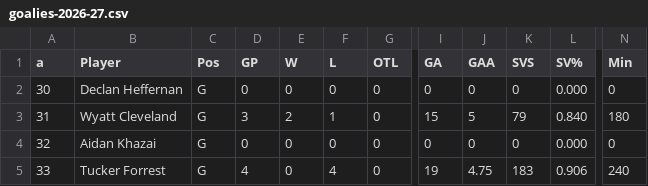
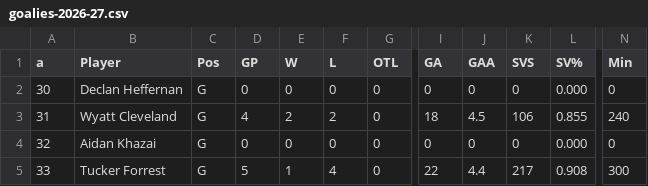
Before and after one commit to kyledbeene/vticehockey, a CSV file: stats/goalies-2026-27.csv, drawn as a sheet; only a part is shown, gaps mark what is left out; the diff names each change by its address in the sheet, - before the commit and + after, or states it on an @@ line.

```diff
--- a/stats/goalies-2026-27.csv
+++ b/stats/goalies-2026-27.csv
-D3 (GP): 3
+D3 (GP): 4
-F3 (L): 1
+F3 (L): 2
-I3 (GA): 15
+I3 (GA): 18
-J3 (GAA): 5
+J3 (GAA): 4.5
-K3 (SVS): 79
+K3 (SVS): 106
-L3 (SV%): 0.840
+L3 (SV%): 0.855
-N3 (Min): 180
+N3 (Min): 240
-D5 (GP): 4
+D5 (GP): 5
-E5 (W): 0
+E5 (W): 1
-I5 (GA): 19
+I5 (GA): 22
-J5 (GAA): 4.75
+J5 (GAA): 4.4
-K5 (SVS): 183
+K5 (SVS): 217
-L5 (SV%): 0.906
+L5 (SV%): 0.908
-N5 (Min): 240
+N5 (Min): 300
```
Also changed, not shown: M2A/stats/goalies-2026-27.csv, M2A/stats/skaters-2026-27.csv, 1 other file.
